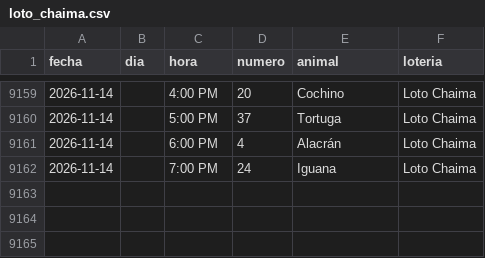
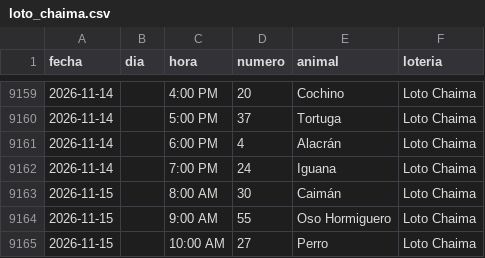
Before and after one commit to victorcsp22-star/sniper-ruletas, a CSV file: loto_chaima.csv, drawn as a sheet; only a part is shown, gaps mark what is left out.

```diff
--- a/loto_chaima.csv
+++ b/loto_chaima.csv
@@ -9162 +9162,4 @@ fecha,dia,hora,numero,animal,loteria
 2026-11-14,,7:00 PM,24,Iguana,Loto Chaima
+2026-11-15,,8:00 AM,30,Caimán,Loto Chaima
+2026-11-15,,9:00 AM,55,Oso Hormiguero,Loto Chaima
+2026-11-15,,10:00 AM,27,Perro,Loto Chaima
```
Also changed, not shown: data_vz/guacharo_activo_2anios.csv, granja_millonaria_granjazo.csv, 7 other files.
